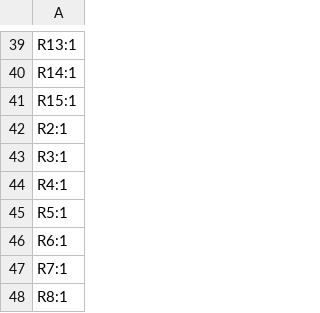
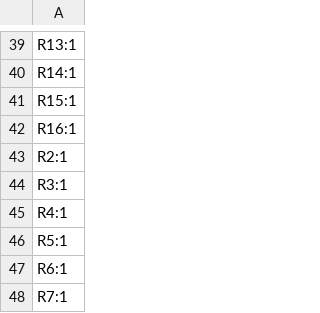
Before and after one commit to notaroomba/cyberboard-v2, a CSV file: production/designators.csv, drawn as a sheet; only a part is shown, gaps mark what is left out; the shorter side is filled out with more unchanged rows.

```diff
--- a/production/designators.csv
+++ b/production/designators.csv
@@ -41,2 +41,3 @@ R14:1
 R15:1
+R16:1
 R2:1
```
Also changed, not shown: hardware/panel/production/bom.csv, hardware/panel/production/designators.csv, 21 other files.
